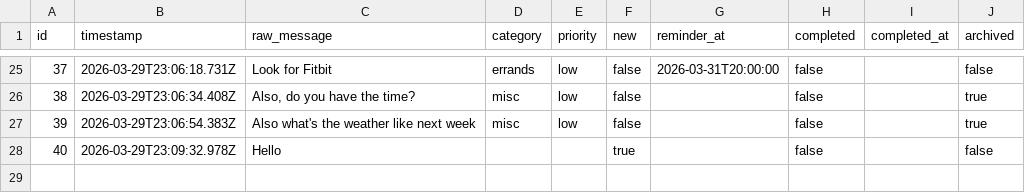
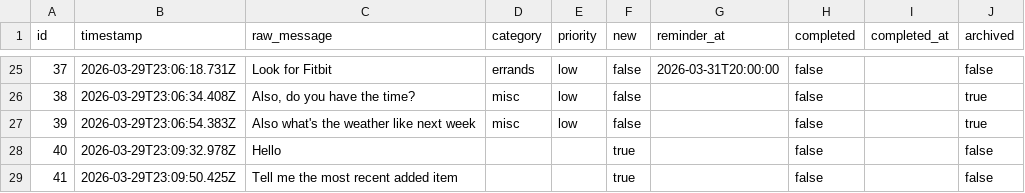
Before and after one commit to ChilliByte/stream-todo, a CSV file: todos.csv, drawn as a sheet; only a part is shown, gaps mark what is left out; the diff names each change by its address in the sheet, - before the commit and + after, or states it on an @@ line.

Commit message:
add: Tell me the most recent added item

```diff
--- a/todos.csv
+++ b/todos.csv
+row 29: 41 | 2026-03-29T23:09:50.425Z | Tell me the most recent added item |  |  | true |  | false |  | false
```
